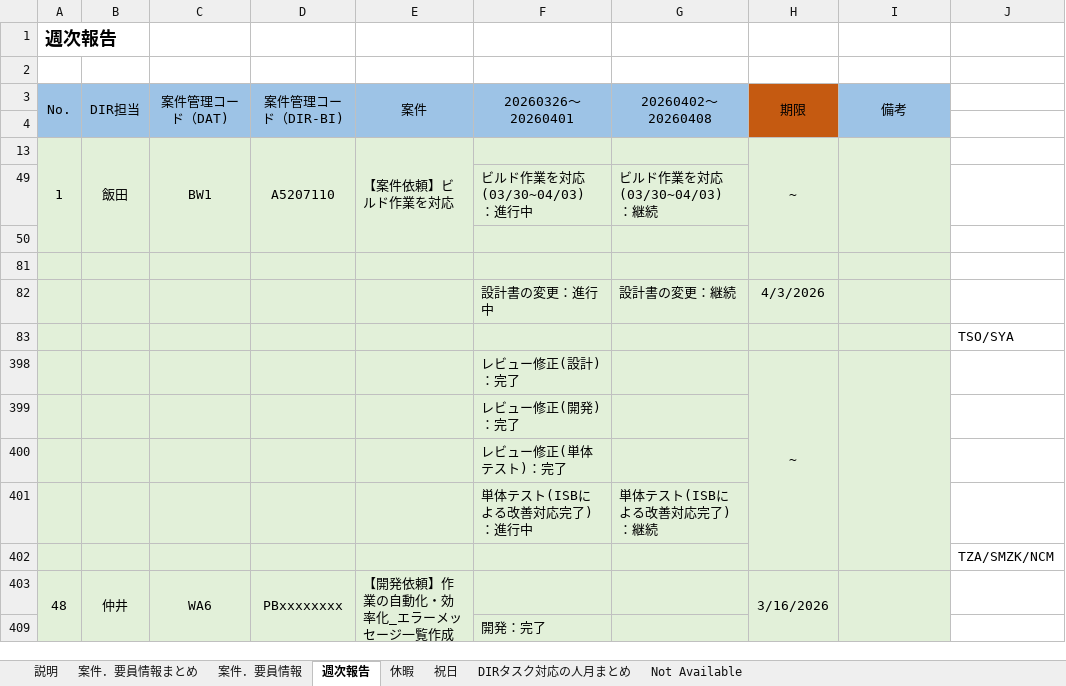
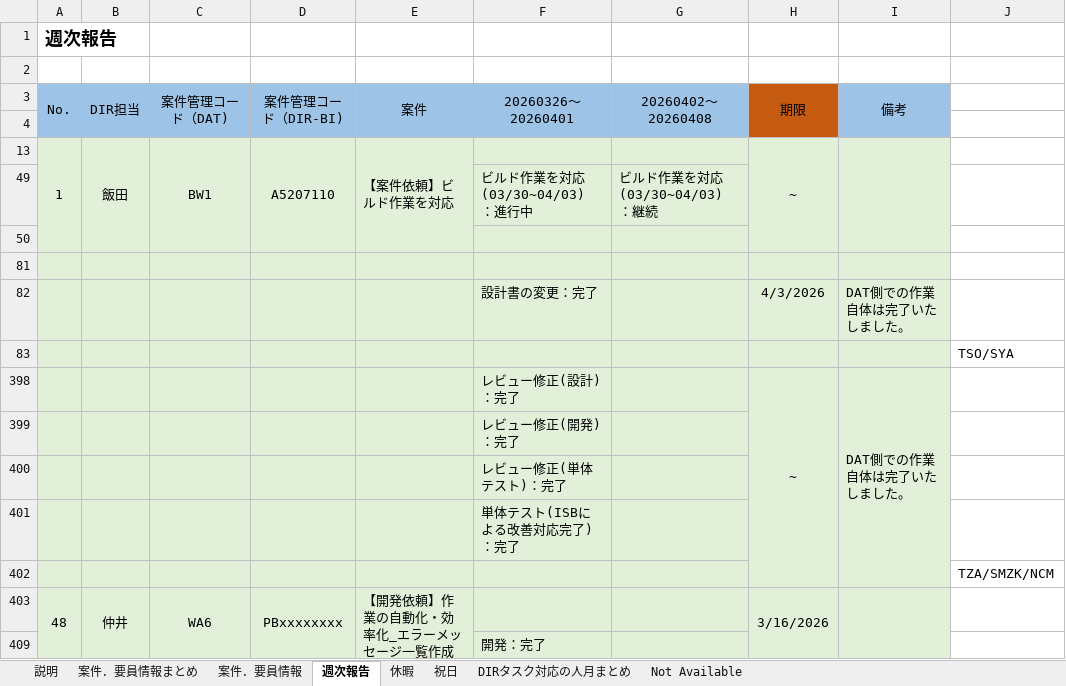
Before and after one commit to Suan-Yee/t_ok, an Excel workbook: (WB4)案件．要員情報_202504-202603.xlsx, sheet 週次報告, drawn as a sheet; only a part is shown; values as stored, in another font and other column widths than the file's, no borders; removed rows and columns are numbered as before the commit, all else as after; the diff covers the shown part only; the diff names each change by its address in the sheet, - before the commit and + after, or states it on an @@ line.

```diff
--- a/(WB4)案件．要員情報_202504-202603.xlsx (sheet 週次報告)
+++ b/(WB4)案件．要員情報_202504-202603.xlsx (sheet 週次報告)
-row 82:  |  |  |  |  | 設計書の変更：進行中 | 設計書の変更：継続 | 4/3/2026
+row 82:  |  |  |  |  | 設計書の変更：完了 |  | 4/3/2026 | DAT側での作業自体は完了いたしました。
-I398 (備考): (empty)
+I398 (備考): DAT側での作業自体は完了いたしました。
-row 401:  |  |  |  |  | 単体テスト(ISBによる改善対応完了)：進行中 | 単体テスト(ISBによる改善対応完了)：継続
+row 401:  |  |  |  |  | 単体テスト(ISBによる改善対応完了)：完了
```
Also changed, not shown: 10 added rows, 3 removed rows, 1 moved row and 10 edited cells elsewhere in this sheet, sheet 休暇, sheet 案件．要員情報, sheet 案件．要員情報まとめ, sheet DIRタスク対応の人月まとめ, formulas that keep their value, hidden cells.
